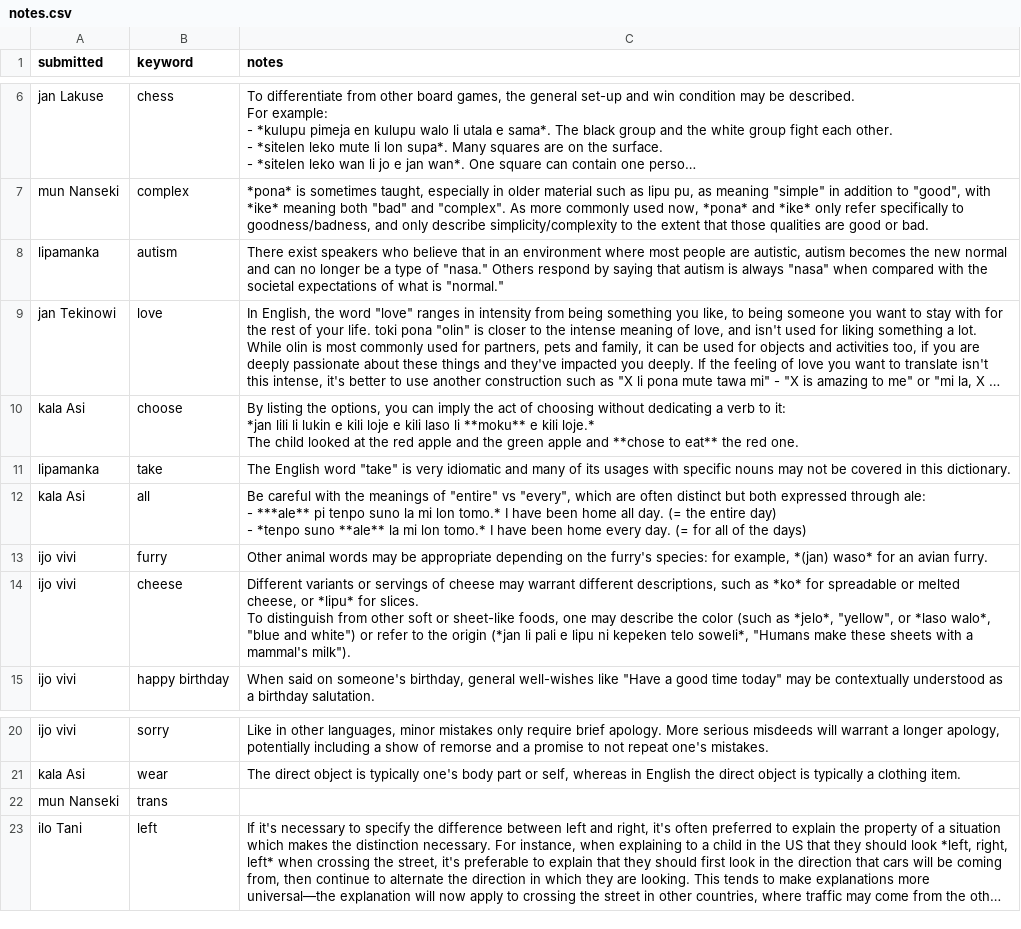
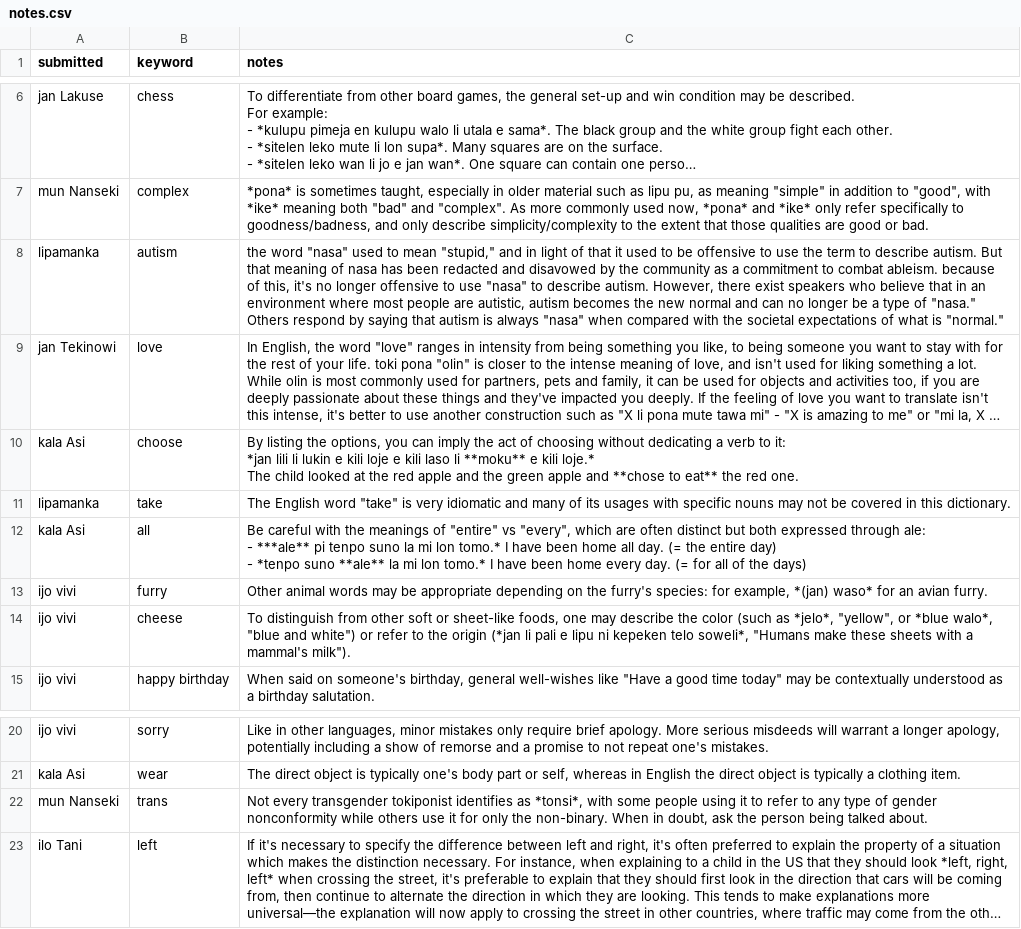
Before and after one commit to pona-la/kemeka.pona.la, a CSV file: data/notes.csv, drawn as a sheet; only a part is shown, gaps mark what is left out; long unchanged cells end in …; ↵ is a line break in a cell; the diff names each change by its address in the sheet, - before the commit and + after, or states it on an @@ line.

Commit message:
Update data

```diff
--- a/data/notes.csv
+++ b/data/notes.csv
-C8 (notes): There exist speakers…
+C8 (notes): the word "nasa" used to mean "stupid," and in light of that it used to be offensive to use the term to describe autism. But that meaning of nasa has been redacted and disavowed by the community as a commitment to combat ableism. because of this, it's no longer offensive to use "nasa" to describe autism. However, there exist speakers…
-C14 (notes): Different variants or servings of cheese may warrant different descriptions, such as *ko* for spreadable or melted cheese, or *lipu* for slices. ↵ To distinguish from other soft or sheet-like foods, one may describe the color (such as *jelo*, "yellow", or *laso walo*, "blue…
+C14 (notes): To distinguish from other soft or sheet-like foods, one may describe the color (such as *jelo*, "yellow", or *blue walo*, "blue…
-C22 (notes): (empty)
+C22 (notes): Not every transgender tokiponist identifies as *tonsi*, with some people using it to refer to any type of gender nonconformity while others use it for only the non-binary. When in doubt, ask the person being talked about.
```
Also changed, not shown: 1 other file.
